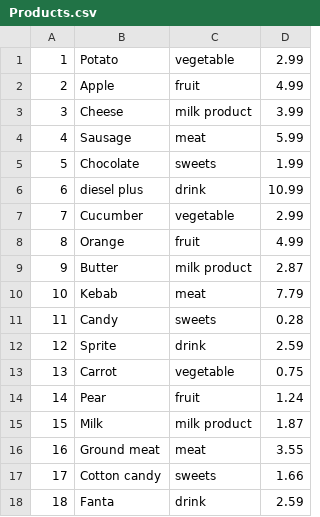
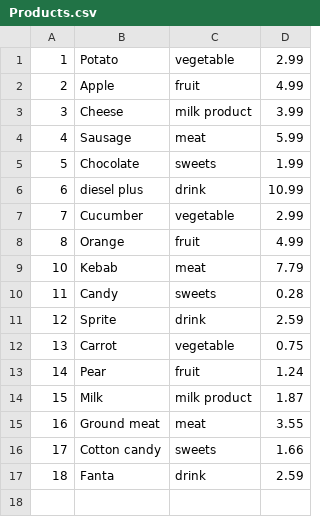
Before and after one commit to 22DP3GNamn/DP2-3_E-Veikals, a CSV file: src/main/data/Products.csv, drawn as a sheet.

```diff
--- a/src/main/data/Products.csv
+++ b/src/main/data/Products.csv
@@ -8,3 +8,2 @@
 8,Orange,fruit,4.99
-9,Butter,milk product,2.87
 10,Kebab,meat,7.79
```
Also changed, not shown: 16 other files.
